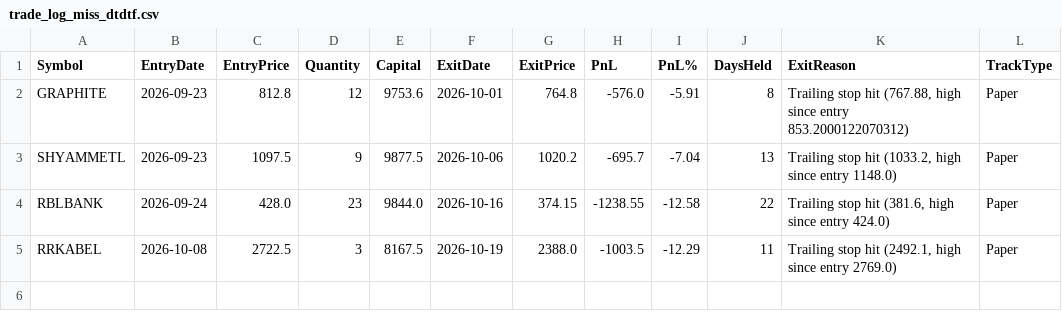
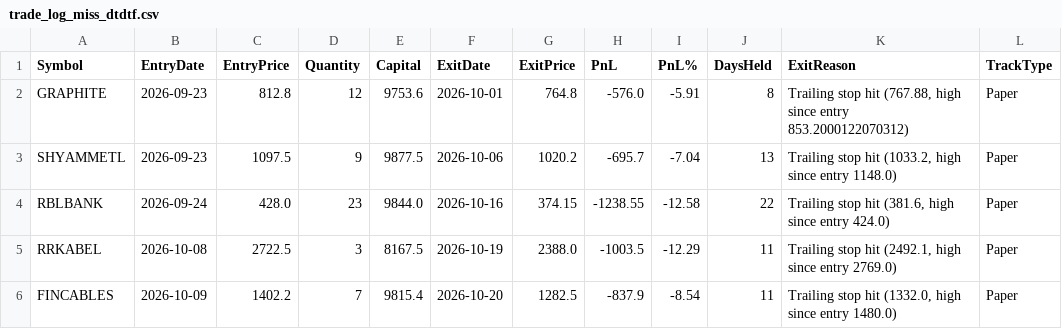
Before and after one commit to finnyrajmann/nse-dtdtf, a CSV file: data/trade_log_miss_dtdtf.csv, drawn as a sheet; the diff names each change by its address in the sheet, - before the commit and + after, or states it on an @@ line.

Commit message:
Auto-update — 2026-10-20

```diff
--- a/data/trade_log_miss_dtdtf.csv
+++ b/data/trade_log_miss_dtdtf.csv
+row 6: FINCABLES | 2026-10-09 | 1402.2 | 7 | 9815.4 | 2026-10-20 | 1282.5 | -837.9 | -8.54 | 11 | Trailing stop hit (1332.0, high since entry 1480.0) | Paper
```
